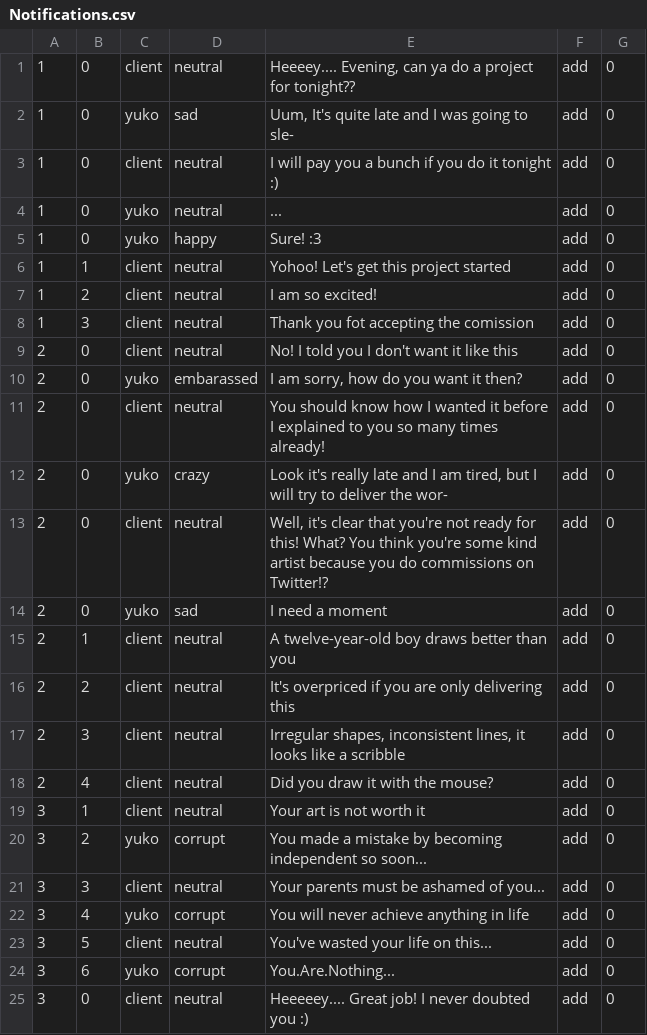
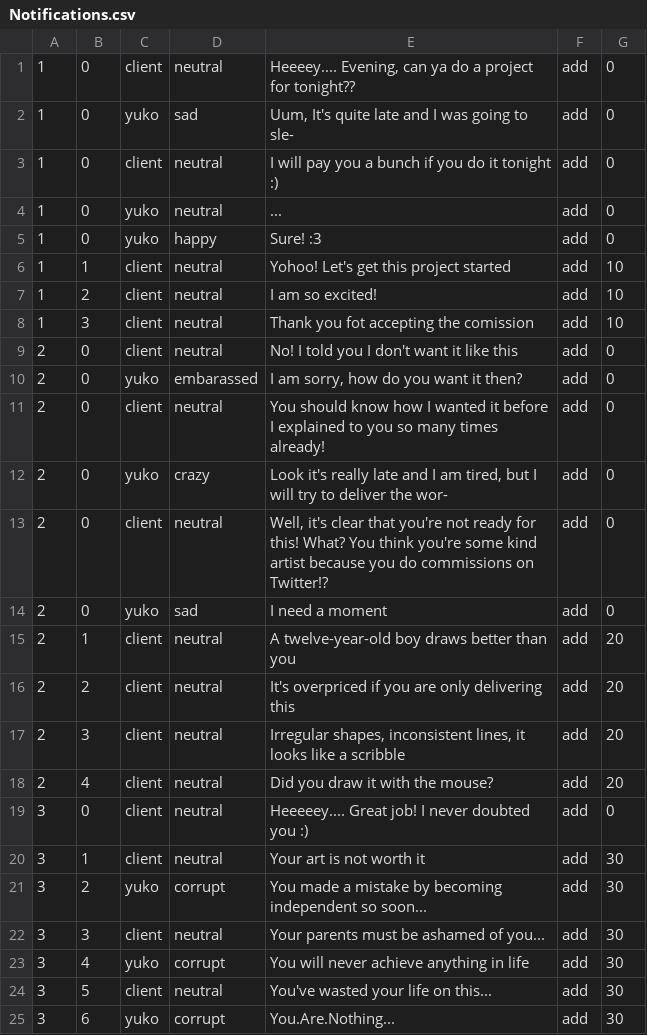
Before and after one commit to Equipo-Mitocondria/WomanGameJamI, a CSV file: WomanGameJamMitocondria/Assets/StreamingAssets/Notifications.csv, drawn as a sheet.

```diff
--- a/WomanGameJamMitocondria/Assets/StreamingAssets/Notifications.csv
+++ b/WomanGameJamMitocondria/Assets/StreamingAssets/Notifications.csv
@@ -5,5 +5,5 @@
 1;0;yuko;happy;Sure! :3;add;0
-1;1;client;neutral;Yohoo! Let's get this project started;add;0
-1;2;client;neutral;I am so excited!;add;0
-1;3;client;neutral;Thank you fot accepting the comission;add;0
+1;1;client;neutral;Yohoo! Let's get this project started;add;10
+1;2;client;neutral;I am so excited!;add;10
+1;3;client;neutral;Thank you fot accepting the comission;add;10
 2;0;client;neutral;No! I told you I don't want it like this;add;0
@@ -14,12 +14,12 @@
 2;0;yuko;sad;I need a moment;add;0
-2;1;client;neutral;A twelve-year-old boy draws better than you;add;0
-2;2;client;neutral;It's overpriced if you are only delivering this;add;0
-2;3;client;neutral;Irregular shapes, inconsistent lines, it looks like a scribble;add;0
-2;4;client;neutral;Did you draw it with the mouse?;add;0
-3;1;client;neutral;Your art is not worth it;add;0
-3;2;yuko;corrupt;You made a mistake by becoming independent so soon...;add;0
-3;3;client;neutral;Your parents must be ashamed of you...;add;0
-3;4;yuko;corrupt;You will never achieve anything in life;add;0
-3;5;client;neutral;You've wasted your life on this...;add;0
-3;6;yuko;corrupt;You.Are.Nothing...;add;0
+2;1;client;neutral;A twelve-year-old boy draws better than you;add;20
+2;2;client;neutral;It's overpriced if you are only delivering this;add;20
+2;3;client;neutral;Irregular shapes, inconsistent lines, it looks like a scribble;add;20
+2;4;client;neutral;Did you draw it with the mouse?;add;20
 3;0;client;neutral;Heeeeey.... Great job! I never doubted you :);add;0
+3;1;client;neutral;Your art is not worth it;add;30
+3;2;yuko;corrupt;You made a mistake by becoming independent so soon...;add;30
+3;3;client;neutral;Your parents must be ashamed of you...;add;30
+3;4;yuko;corrupt;You will never achieve anything in life;add;30
+3;5;client;neutral;You've wasted your life on this...;add;30
+3;6;yuko;corrupt;You.Are.Nothing...;add;30
```
Also changed, not shown: WomanGameJamMitocondria/Assets/StreamingAssets/Dialogues.csv, 7 other files.
